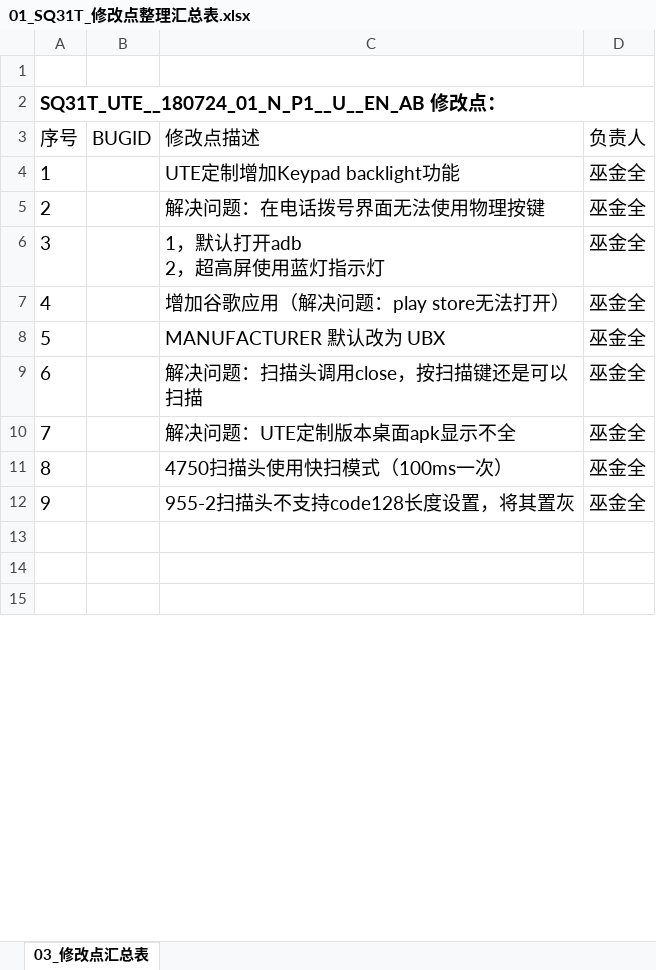
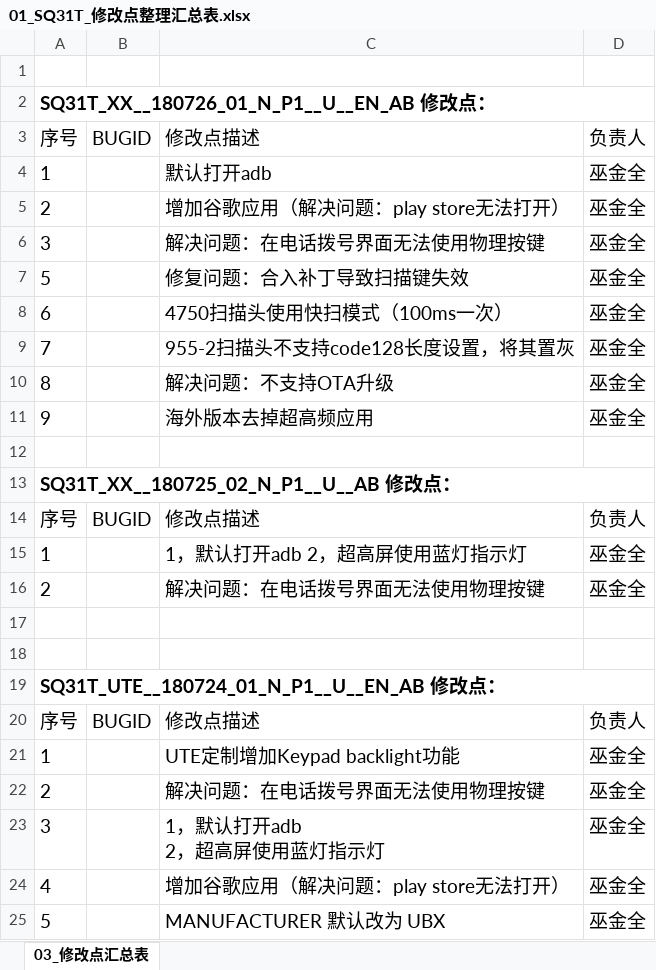
Before and after one commit to Tabonkk/sq_commit_record, an Excel workbook: 00_SQ31T-7.1/01_SQ31T_修改点整理汇总表.xlsx, sheet 03_修改点汇总表, drawn as a sheet; only a part is shown; the shorter side is filled out with more unchanged rows; values as stored, in another font and other column widths than the file's, no borders; the diff names each change by its address in the sheet, - before the commit and + after, or states it on an @@ line.

```diff
--- a/00_SQ31T-7.1/01_SQ31T_修改点整理汇总表.xlsx (sheet 03_修改点汇总表)
+++ b/00_SQ31T-7.1/01_SQ31T_修改点整理汇总表.xlsx (sheet 03_修改点汇总表)
+row 2: SQ31T_XX__180726_01_N_P1__U__EN_AB 修改点：
+row 3: 序号 | BUGID | 修改点描述 | 负责人
+row 4: 1 |  | 默认打开adb | 巫金全
+row 5: 2 |  | 增加谷歌应用（解决问题：play store无法打开） | 巫金全
+row 6: 3 |  | 解决问题：在电话拨号界面无法使用物理按键 | 巫金全
+row 7: 5 |  | 修复问题：合入补丁导致扫描键失效 | 巫金全
+row 8: 6 |  | 4750扫描头使用快扫模式（100ms一次） | 巫金全
+row 9: 7 |  | 955-2扫描头不支持code128长度设置，将其置灰 | 巫金全
+row 10: 8 |  | 解决问题：不支持OTA升级 | 巫金全
+row 11: 9 |  | 海外版本去掉超高频应用 | 巫金全
+row 12: (empty)
+row 13: SQ31T_XX__180725_02_N_P1__U__AB 修改点：
+row 14: 序号 | BUGID | 修改点描述 | 负责人
+row 15: 1 |  | 1，默认打开adb 2，超高屏使用蓝灯指示灯 | 巫金全
+row 16: 2 |  | 解决问题：在电话拨号界面无法使用物理按键 | 巫金全
+row 17: (empty)
+row 18: (empty)
```
Also changed, not shown: 03_SQ46-5.1/01_SQ46_修改点整理汇总表.xlsx, 45 other files.
